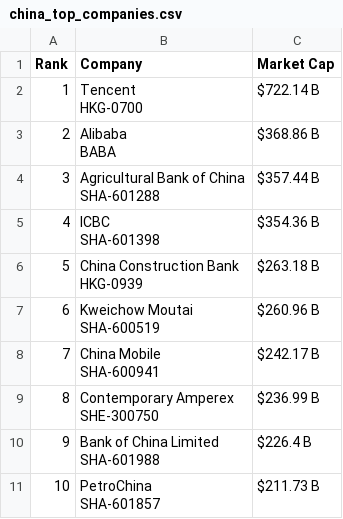
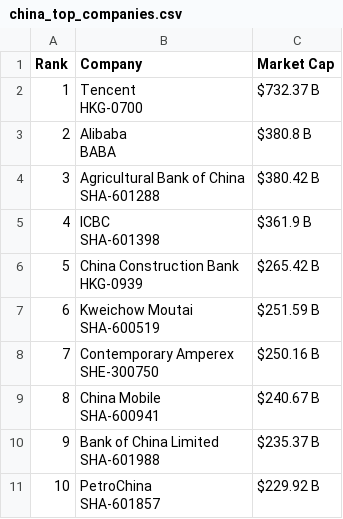
Before and after one commit to ayeeff/marketcap, a CSV file: data/china_top_companies.csv, drawn as a sheet.

```diff
--- a/data/china_top_companies.csv
+++ b/data/china_top_companies.csv
@@ -1,21 +1,21 @@
 Rank,Company,Market Cap
-1,"Tencent
-HKG-0700",$722.14 B
-2,"Alibaba
-BABA",$368.86 B
-3,"Agricultural Bank of China
-SHA-601288",$357.44 B
-4,"ICBC
-SHA-601398",$354.36 B
-5,"China Construction Bank
-HKG-0939",$263.18 B
-6,"Kweichow Moutai
-SHA-600519",$260.96 B
-7,"China Mobile
-SHA-600941",$242.17 B
-8,"Contemporary Amperex
-SHE-300750",$236.99 B
-9,"Bank of China Limited
-SHA-601988",$226.4 B
-10,"PetroChina
-SHA-601857",$211.73 B
+1,"Tencent
+HKG-0700",$732.37 B
+2,"Alibaba
+BABA",$380.8 B
+3,"Agricultural Bank of China
+SHA-601288",$380.42 B
+4,"ICBC
+SHA-601398",$361.9 B
+5,"China Construction Bank
+HKG-0939",$265.42 B
+6,"Kweichow Moutai
+SHA-600519",$251.59 B
+7,"Contemporary Amperex
+SHE-300750",$250.16 B
+8,"China Mobile
+SHA-600941",$240.67 B
+9,"Bank of China Limited
+SHA-601988",$235.37 B
+10,"PetroChina
+SHA-601857",$229.92 B
```
